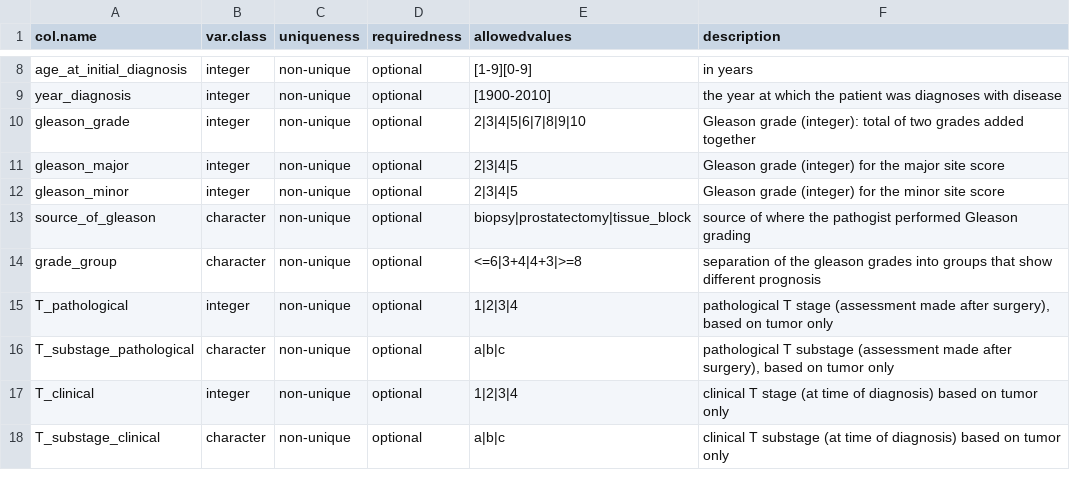
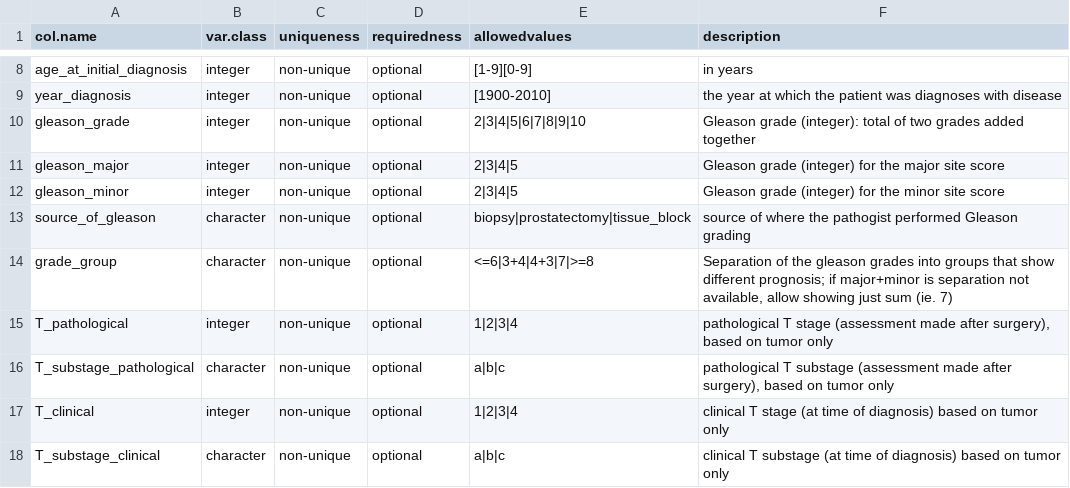
Before and after one commit to Syksy/curatedPCaData, a CSV file: data-raw/template_prad.csv, drawn as a sheet; only a part is shown, gaps mark what is left out.

Commit message:
Update gleason grading template (allow sum of 7 when major+minor separation not available)

```diff
--- a/data-raw/template_prad.csv
+++ b/data-raw/template_prad.csv
@@ -13,3 +13,3 @@ gleason_minor,integer,non-unique,optional,2|3|4|5,Gleason grade  (integer) for t
 source_of_gleason,character,non-unique,optional,biopsy|prostatectomy|tissue_block,source of where the pathogist performed Gleason grading,,
-grade_group,character,non-unique,optional,<=6|3+4|4+3|>=8,separation of the gleason grades into groups that show different prognosis,,
+grade_group,character,non-unique,optional,<=6|3+4|4+3|7|>=8,"Separation of the gleason grades into groups that show different prognosis; if major+minor is separation not available, allow showing just sum (ie. 7)",,
 T_pathological,integer,non-unique,optional,1|2|3|4,"pathological T stage (assessment made after surgery), based on tumor only ",,
```
Also changed, not shown: 1 other file.
